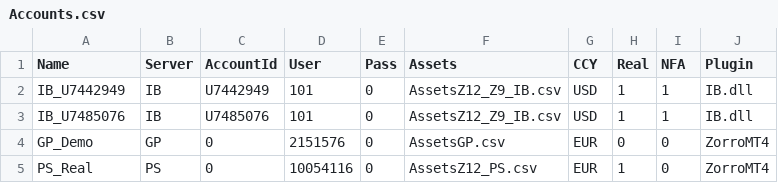
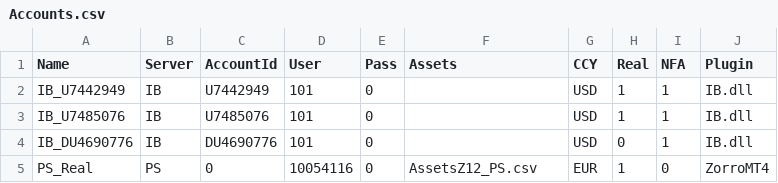
Before and after one commit to agavrailov/z9-algo, a CSV file: History/Accounts.csv, drawn as a sheet.

```diff
--- a/History/Accounts.csv
+++ b/History/Accounts.csv
@@ -1,5 +1,5 @@
 Name,Server,AccountId,User,Pass,Assets,CCY,Real,NFA,Plugin
-IB_U7442949,IB,U7442949,101,0,AssetsZ12_Z9_IB.csv,USD,1,1,IB.dll
-IB_U7485076,IB,U7485076,101,0,AssetsZ12_Z9_IB.csv,USD,1,1,IB.dll
-GP_Demo,GP,0,2151576,0,AssetsGP.csv,EUR,0,0,ZorroMT4
+IB_U7442949,IB,U7442949,101,0,"",USD,1,1,IB.dll
+IB_U7485076,IB,U7485076,101,0,"",USD,1,1,IB.dll
+IB_DU4690776,IB,DU4690776,101,0,"",USD,0,1,IB.dll
 PS_Real,PS,0,10054116,0,AssetsZ12_PS.csv,EUR,1,0,ZorroMT4
```
Also changed, not shown: History/AssetsZ12_PS.csv, History/AssetsZ9.csv, 3 other files.
